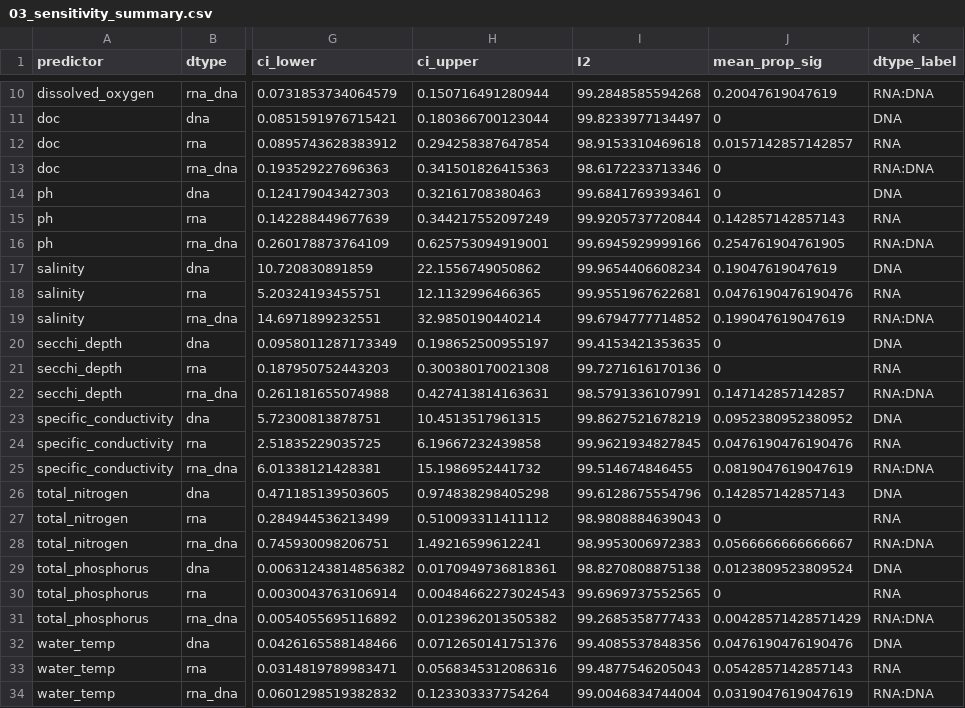
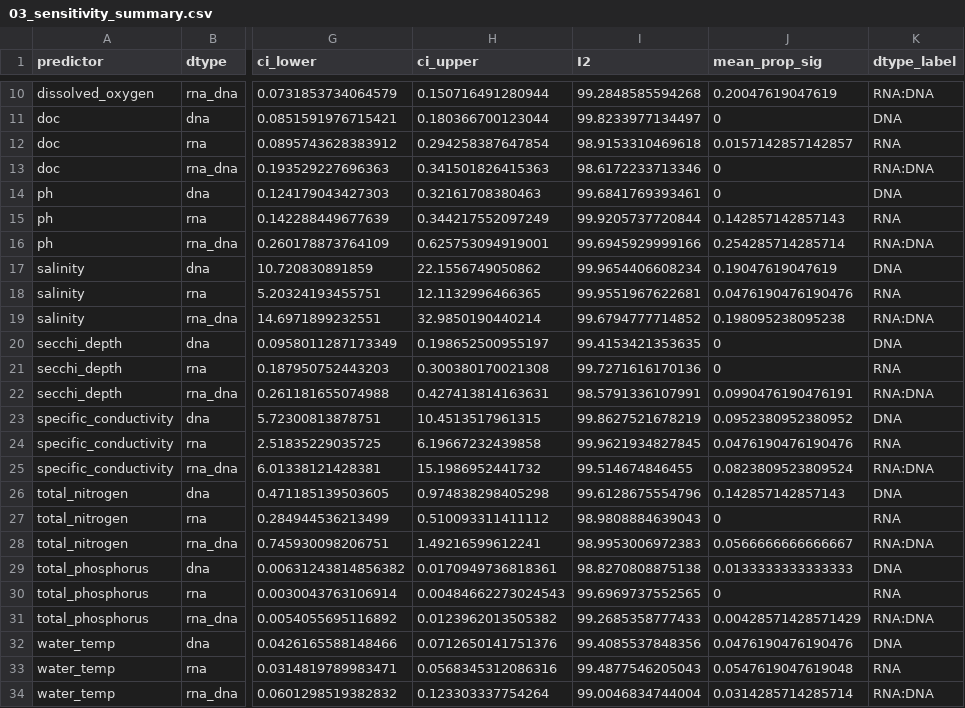
Before and after one commit to wrshoemaker/rrna_rdna, a CSV file: data/gam_results/03_sensitivity_summary.csv, drawn as a sheet; only a part is shown, gaps mark what is left out; the diff covers the shown part only; the diff names each change by its address in the sheet, - before the commit and + after, or states it on an @@ line.

```diff
--- a/data/gam_results/03_sensitivity_summary.csv
+++ b/data/gam_results/03_sensitivity_summary.csv
-J16 (mean_prop_sig): 0.254761904761905
+J16 (mean_prop_sig): 0.254285714285714
-J19 (mean_prop_sig): 0.199047619047619
+J19 (mean_prop_sig): 0.198095238095238
-J22 (mean_prop_sig): 0.147142857142857
+J22 (mean_prop_sig): 0.0990476190476191
-J25 (mean_prop_sig): 0.0819047619047619
+J25 (mean_prop_sig): 0.0823809523809524
-J29 (mean_prop_sig): 0.0123809523809524
+J29 (mean_prop_sig): 0.0133333333333333
-J33 (mean_prop_sig): 0.0542857142857143
+J33 (mean_prop_sig): 0.0547619047619048
-J34 (mean_prop_sig): 0.0319047619047619
+J34 (mean_prop_sig): 0.0314285714285714
```
Also changed, not shown: 3 edited cells elsewhere in this file, data/gam_results/02_sensitivity_per_triplet.csv, 31 other files.
